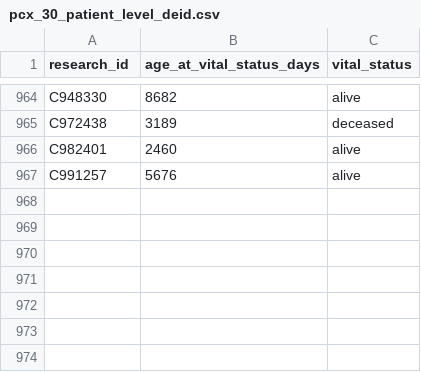
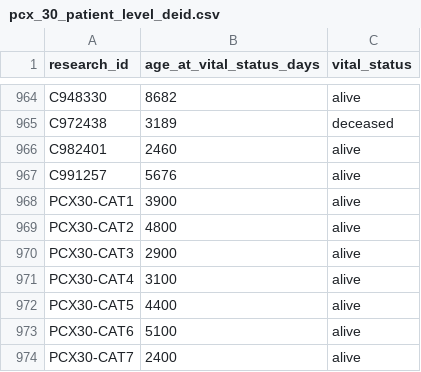
Before and after one commit to radiant-network/radiant-portal, a CSV file: backend/scripts/seed/data/deid/pcx_30_patient_level_deid.csv, drawn as a sheet; only a part is shown, gaps mark what is left out.

```diff
--- a/backend/scripts/seed/data/deid/pcx_30_patient_level_deid.csv
+++ b/backend/scripts/seed/data/deid/pcx_30_patient_level_deid.csv
@@ -967 +967,8 @@ C982401,2460,alive
 C991257,5676,alive
+PCX30-CAT1,3900,alive
+PCX30-CAT2,4800,alive
+PCX30-CAT3,2900,alive
+PCX30-CAT4,3100,alive
+PCX30-CAT5,4400,alive
+PCX30-CAT6,5100,alive
+PCX30-CAT7,2400,alive
```
Also changed, not shown: backend/scripts/seed/data/deid/pcx_30_demographics_deid.csv, backend/scripts/seed/data/deid/pcx_30_event_level_deid.csv, 23 other files.
